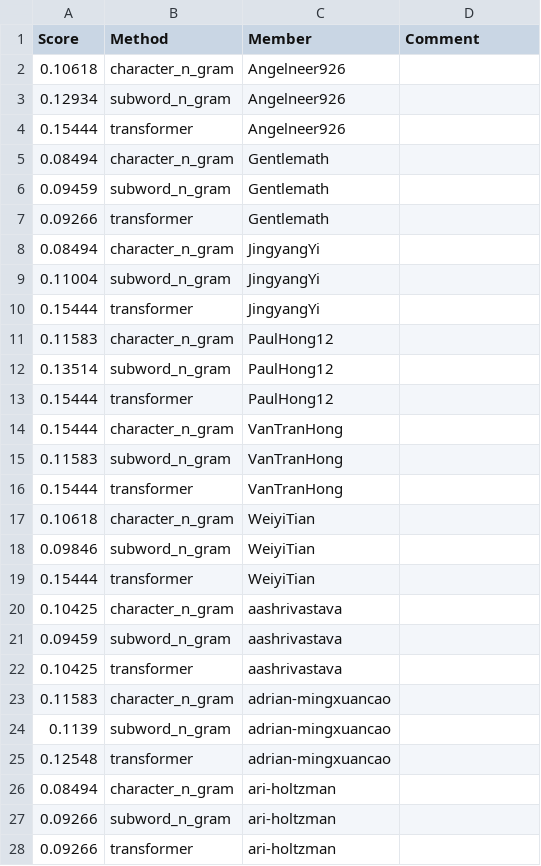
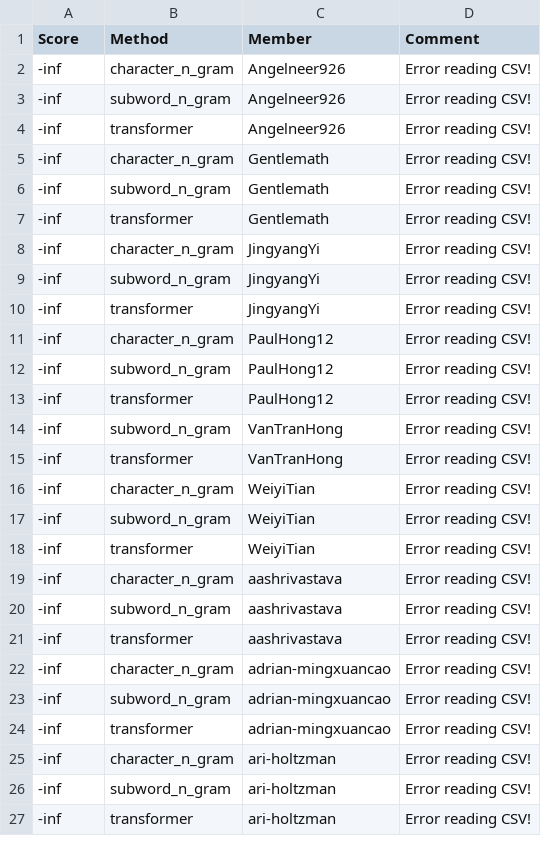
Before and after one commit to UChi-CI/data-37712-win25-leaderboard, a CSV file: assignment-2-leaderboard/leaderboard_hub.csv, drawn as a sheet; only a part is shown; the diff covers the shown part only.

Commit message:
Leaderboard Update

```diff
--- a/assignment-2-leaderboard/leaderboard_hub.csv
+++ b/assignment-2-leaderboard/leaderboard_hub.csv
@@ -1,28 +1,27 @@
 Score,Method,Member,Comment
-0.10618,character_n_gram,Angelneer926,
-0.12934,subword_n_gram,Angelneer926,
-0.15444,transformer,Angelneer926,
-0.08494,character_n_gram,Gentlemath,
-0.09459,subword_n_gram,Gentlemath,
-0.09266,transformer,Gentlemath,
-0.08494,character_n_gram,JingyangYi,
-0.11004,subword_n_gram,JingyangYi,
-0.15444,transformer,JingyangYi,
-0.11583,character_n_gram,PaulHong12,
-0.13514,subword_n_gram,PaulHong12,
-0.15444,transformer,PaulHong12,
-0.15444,character_n_gram,VanTranHong,
-0.11583,subword_n_gram,VanTranHong,
-0.15444,transformer,VanTranHong,
-0.10618,character_n_gram,WeiyiTian,
-0.09846,subword_n_gram,WeiyiTian,
-0.15444,transformer,WeiyiTian,
-0.10425,character_n_gram,aashrivastava,
-0.09459,subword_n_gram,aashrivastava,
-0.10425,transformer,aashrivastava,
-0.11583,character_n_gram,adrian-mingxuancao,
-0.1139,subword_n_gram,adrian-mingxuancao,
-0.12548,transformer,adrian-mingxuancao,
-0.08494,character_n_gram,ari-holtzman,
-0.09266,subword_n_gram,ari-holtzman,
-0.09266,transformer,ari-holtzman,
+-inf,character_n_gram,Angelneer926,Error reading CSV!
+-inf,subword_n_gram,Angelneer926,Error reading CSV!
+-inf,transformer,Angelneer926,Error reading CSV!
+-inf,character_n_gram,Gentlemath,Error reading CSV!
+-inf,subword_n_gram,Gentlemath,Error reading CSV!
+-inf,transformer,Gentlemath,Error reading CSV!
+-inf,character_n_gram,JingyangYi,Error reading CSV!
+-inf,subword_n_gram,JingyangYi,Error reading CSV!
+-inf,transformer,JingyangYi,Error reading CSV!
+-inf,character_n_gram,PaulHong12,Error reading CSV!
+-inf,subword_n_gram,PaulHong12,Error reading CSV!
+-inf,transformer,PaulHong12,Error reading CSV!
+-inf,subword_n_gram,VanTranHong,Error reading CSV!
+-inf,transformer,VanTranHong,Error reading CSV!
+-inf,character_n_gram,WeiyiTian,Error reading CSV!
+-inf,subword_n_gram,WeiyiTian,Error reading CSV!
+-inf,transformer,WeiyiTian,Error reading CSV!
+-inf,character_n_gram,aashrivastava,Error reading CSV!
+-inf,subword_n_gram,aashrivastava,Error reading CSV!
+-inf,transformer,aashrivastava,Error reading CSV!
+-inf,character_n_gram,adrian-mingxuancao,Error reading CSV!
+-inf,subword_n_gram,adrian-mingxuancao,Error reading CSV!
+-inf,transformer,adrian-mingxuancao,Error reading CSV!
+-inf,character_n_gram,ari-holtzman,Error reading CSV!
+-inf,subword_n_gram,ari-holtzman,Error reading CSV!
+-inf,transformer,ari-holtzman,Error reading CSV!
```
Also changed, not shown: 96 edited cells elsewhere in this file.
